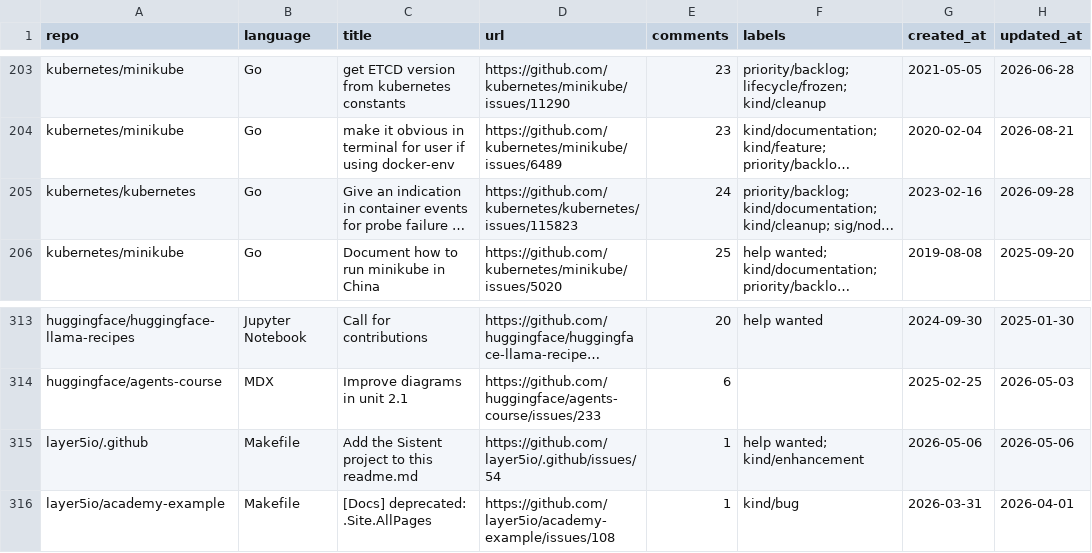
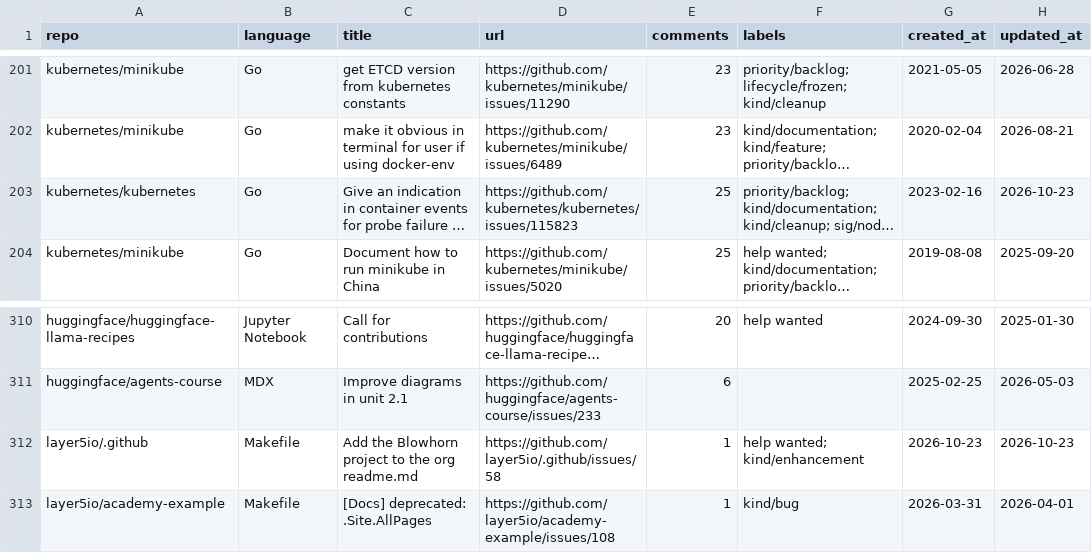
Before and after one commit to drkrillo/good-first-issues, a CSV file: good_first_issues.csv, drawn as a sheet; only a part is shown, gaps mark what is left out; long unchanged cells end in …; addresses are those after the commit; the diff covers the shown part only; the diff names each change by its address in the sheet, - before the commit and + after, or states it on an @@ line.

```diff
--- a/good_first_issues.csv
+++ b/good_first_issues.csv
-E203 (comments): 24
+E203 (comments): 25
-H203 (updated_at): 2026-09-28
+H203 (updated_at): 2026-10-23
-C312 (title): Add the Sistent project to this readme.md
+C312 (title): Add the Blowhorn project to the org readme.md
-D312 (url): https://github.com/layer5io/.github/issues/54
+D312 (url): https://github.com/layer5io/.github/issues/58
-G312 (created_at): 2026-05-06
+G312 (created_at): 2026-10-23
-H312 (updated_at): 2026-05-06
+H312 (updated_at): 2026-10-23
```
Also changed, not shown: 6 added rows, 10 removed rows and 11 edited cells elsewhere in this file, 1 other file.
